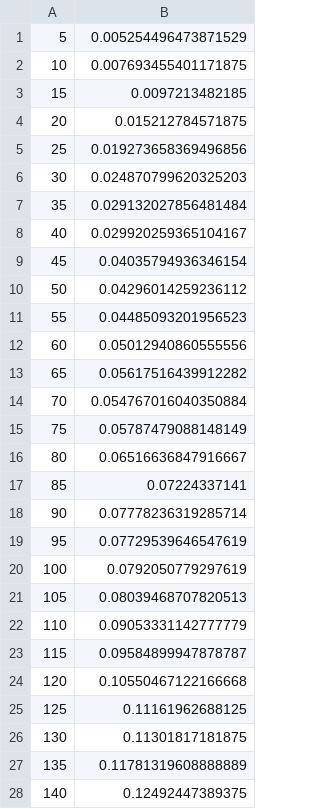
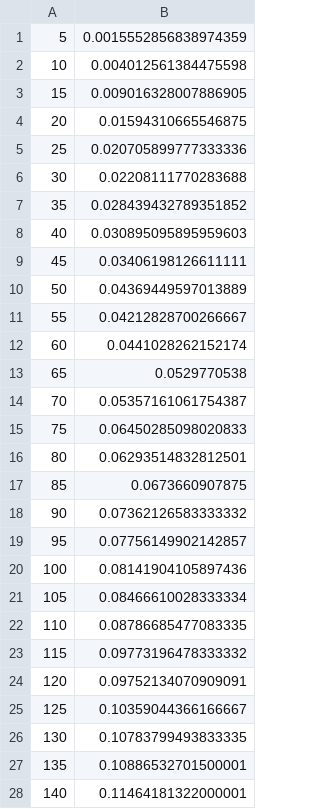
Before and after one commit to rahcola/str-project-clojure, a CSV file: resources/ac_dna_inversions.csv, drawn as a sheet; only a part is shown; the diff covers the shown part only.

```diff
--- a/resources/ac_dna_inversions.csv
+++ b/resources/ac_dna_inversions.csv
@@ -1,28 +1,28 @@
-5	0.005254496473871529
-10	0.007693455401171875
-15	0.0097213482185
-20	0.015212784571875
-25	0.019273658369496856
-30	0.024870799620325203
-35	0.029132027856481484
-40	0.029920259365104167
-45	0.04035794936346154
-50	0.04296014259236112
-55	0.04485093201956523
-60	0.05012940860555556
-65	0.05617516439912282
-70	0.054767016040350884
-75	0.05787479088148149
-80	0.06516636847916667
-85	0.07224337141
-90	0.07778236319285714
-95	0.07729539646547619
-100	0.0792050779297619
-105	0.08039468707820513
-110	0.09053331142777779
-115	0.09584899947878787
-120	0.10550467122166668
-125	0.11161962688125
-130	0.11301817181875
-135	0.11781319608888889
-140	0.12492447389375
+5	0.0015552856838974359
+10	0.004012561384475598
+15	0.009016328007886905
+20	0.01594310665546875
+25	0.020705899777333336
+30	0.02208111770283688
+35	0.028439432789351852
+40	0.030895095895959603
+45	0.03406198126611111
+50	0.04369449597013889
+55	0.04212828700266667
+60	0.0441028262152174
+65	0.0529770538
+70	0.05357161061754387
+75	0.06450285098020833
+80	0.06293514832812501
+85	0.0673660907875
+90	0.07362126583333332
+95	0.07756149902142857
+100	0.08141904105897436
+105	0.08466610028333334
+110	0.08786685477083335
+115	0.09773196478333332
+120	0.09752134070909091
+125	0.10359044366166667
+130	0.10783799493833335
+135	0.10886532701500001
+140	0.11464181322000001
```
Also changed, not shown: 11 edited cells elsewhere in this file, resources/ac_devil_rules.csv, resources/ac_long_rules.csv, 4 other files.
